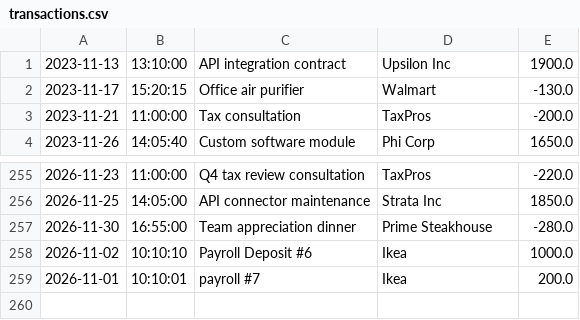
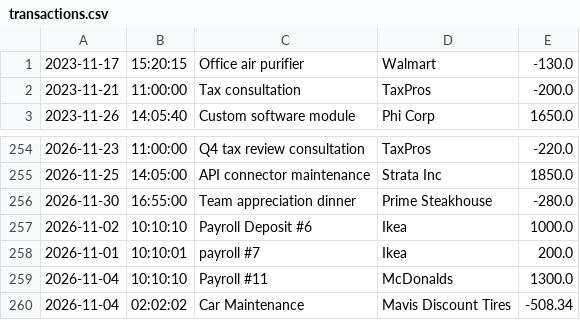
Before and after one commit to premannamal/accounting-ledger, a CSV file: transactions.csv, drawn as a sheet; only a part is shown, gaps mark what is left out; removed rows and columns are numbered as before the commit, all else as after; the diff names each change by its address in the sheet, - before the commit and + after, or states it on an @@ line.

```diff
--- a/transactions.csv
+++ b/transactions.csv
-row 1: 2023-11-13 | 13:10:00 | API integration contract | Upsilon Inc | 1900.0
+row 259: 2026-11-04 | 10:10:10 | Payroll #11 | McDonalds | 1300.0
+row 260: 2026-11-04 | 02:02:02 | Car Maintenance | Mavis Discount Tires | -508.34
```
Also changed, not shown: 2 other files.
